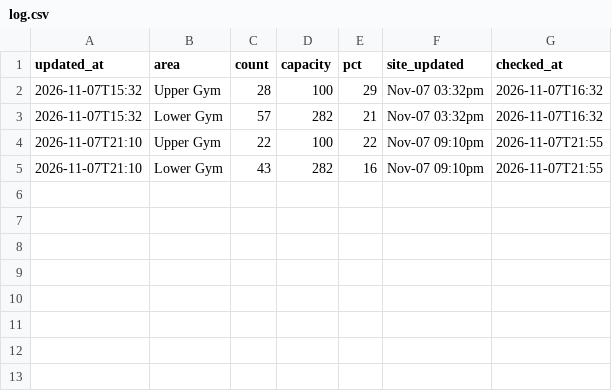
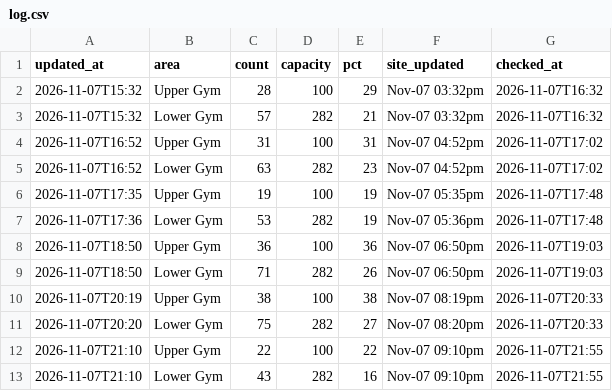
Before and after one commit to sharktide0/corec-tracker, a CSV file: docs/log.csv, drawn as a sheet; the diff names each change by its address in the sheet, - before the commit and + after, or states it on an @@ line.

Commit message:
Add Nov 7 readings from earlier local runs

```diff
--- a/docs/log.csv
+++ b/docs/log.csv
+row 4: 2026-11-07T16:52 | Upper Gym | 31 | 100 | 31 | Nov-07 04:52pm | 2026-11-07T17:02
+row 5: 2026-11-07T16:52 | Lower Gym | 63 | 282 | 23 | Nov-07 04:52pm | 2026-11-07T17:02
+row 6: 2026-11-07T17:35 | Upper Gym | 19 | 100 | 19 | Nov-07 05:35pm | 2026-11-07T17:48
+row 7: 2026-11-07T17:36 | Lower Gym | 53 | 282 | 19 | Nov-07 05:36pm | 2026-11-07T17:48
+row 8: 2026-11-07T18:50 | Upper Gym | 36 | 100 | 36 | Nov-07 06:50pm | 2026-11-07T19:03
+row 9: 2026-11-07T18:50 | Lower Gym | 71 | 282 | 26 | Nov-07 06:50pm | 2026-11-07T19:03
+row 10: 2026-11-07T20:19 | Upper Gym | 38 | 100 | 38 | Nov-07 08:19pm | 2026-11-07T20:33
+row 11: 2026-11-07T20:20 | Lower Gym | 75 | 282 | 27 | Nov-07 08:20pm | 2026-11-07T20:33
```
